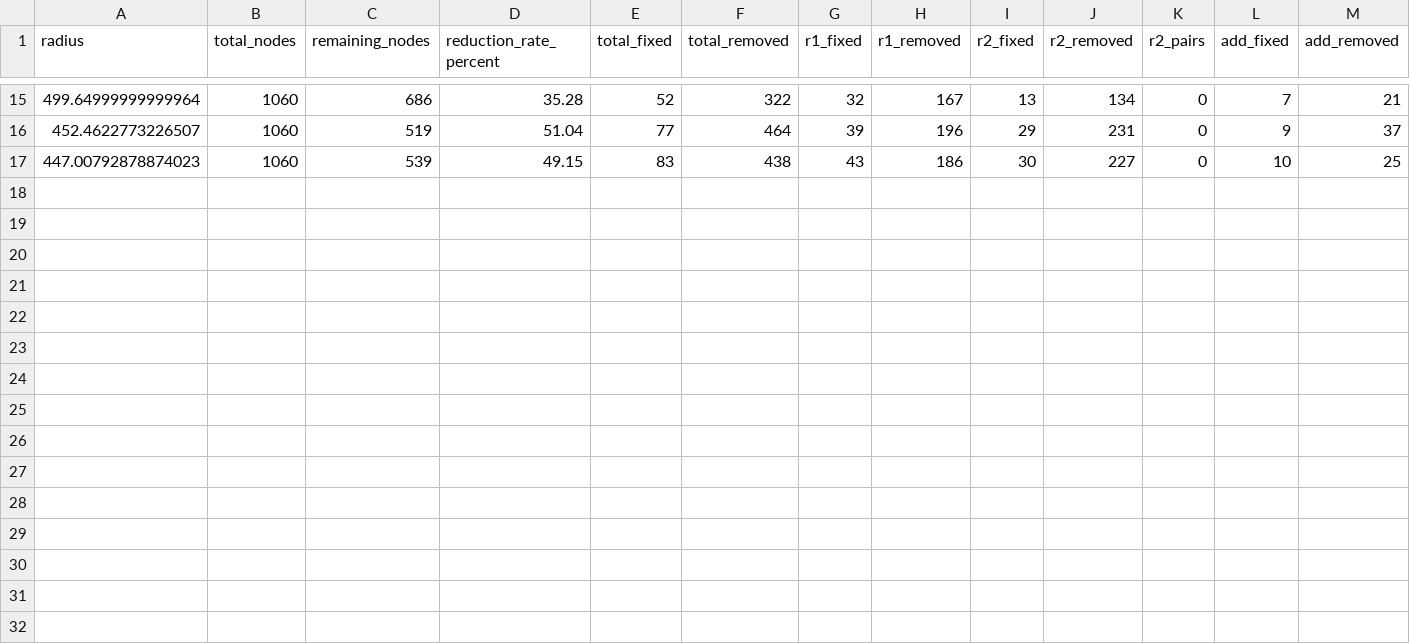
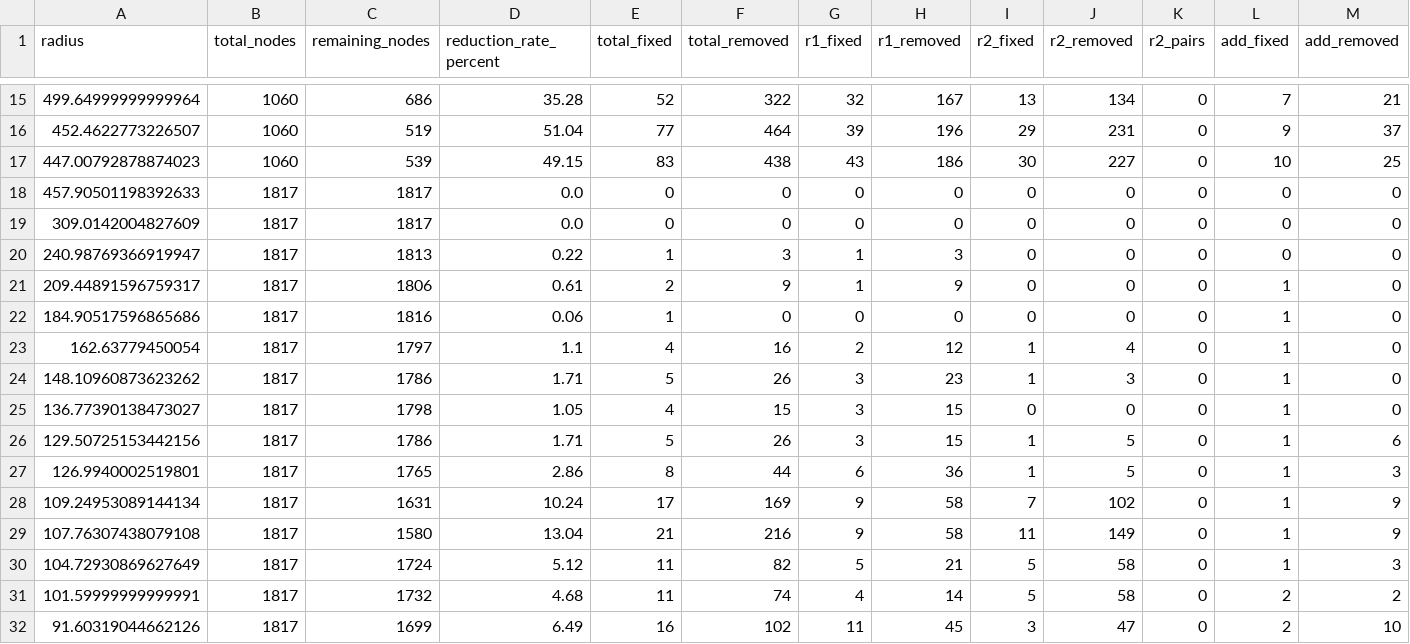
Before and after one commit to djnhngocduc/P-Center, a CSV file: reduction.csv, drawn as a sheet; only a part is shown, gaps mark what is left out; the diff names each change by its address in the sheet, - before the commit and + after, or states it on an @@ line.

```diff
--- a/reduction.csv
+++ b/reduction.csv
+row 18: 457.90501198392633 | 1817 | 1817 | 0.0 | 0 | 0 | 0 | 0 | 0 | 0 | 0 | 0 | 0
+row 19: 309.0142004827609 | 1817 | 1817 | 0.0 | 0 | 0 | 0 | 0 | 0 | 0 | 0 | 0 | 0
+row 20: 240.98769366919947 | 1817 | 1813 | 0.22 | 1 | 3 | 1 | 3 | 0 | 0 | 0 | 0 | 0
+row 21: 209.44891596759317 | 1817 | 1806 | 0.61 | 2 | 9 | 1 | 9 | 0 | 0 | 0 | 1 | 0
+row 22: 184.90517596865686 | 1817 | 1816 | 0.06 | 1 | 0 | 0 | 0 | 0 | 0 | 0 | 1 | 0
+row 23: 162.63779450054 | 1817 | 1797 | 1.1 | 4 | 16 | 2 | 12 | 1 | 4 | 0 | 1 | 0
+row 24: 148.10960873623262 | 1817 | 1786 | 1.71 | 5 | 26 | 3 | 23 | 1 | 3 | 0 | 1 | 0
+row 25: 136.77390138473027 | 1817 | 1798 | 1.05 | 4 | 15 | 3 | 15 | 0 | 0 | 0 | 1 | 0
+row 26: 129.50725153442156 | 1817 | 1786 | 1.71 | 5 | 26 | 3 | 15 | 1 | 5 | 0 | 1 | 6
+row 27: 126.9940002519801 | 1817 | 1765 | 2.86 | 8 | 44 | 6 | 36 | 1 | 5 | 0 | 1 | 3
+row 28: 109.24953089144134 | 1817 | 1631 | 10.24 | 17 | 169 | 9 | 58 | 7 | 102 | 0 | 1 | 9
+row 29: 107.76307438079108 | 1817 | 1580 | 13.04 | 21 | 216 | 9 | 58 | 11 | 149 | 0 | 1 | 9
+row 30: 104.72930869627649 | 1817 | 1724 | 5.12 | 11 | 82 | 5 | 21 | 5 | 58 | 0 | 1 | 3
+row 31: 101.59999999999991 | 1817 | 1732 | 4.68 | 11 | 74 | 4 | 14 | 5 | 58 | 0 | 2 | 2
+row 32: 91.60319044662126 | 1817 | 1699 | 6.49 | 16 | 102 | 11 | 45 | 3 | 47 | 0 | 2 | 10
```
Also changed, not shown: symmetry_summary.csv, 1 other file.
